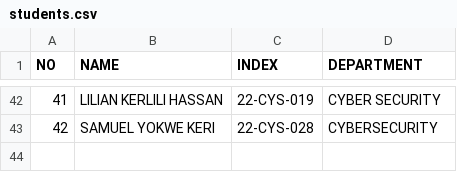
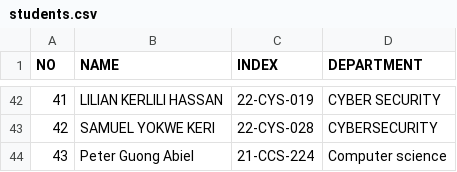
Before and after one commit to 1q2w-debug/OSP_Regular_2026, a CSV file: students.csv, drawn as a sheet; only a part is shown, gaps mark what is left out; the diff names each change by its address in the sheet, - before the commit and + after, or states it on an @@ line.

Commit message:
Add Peter Guong Abiel  to students list

```diff
--- a/students.csv
+++ b/students.csv
+row 44: 43 | Peter Guong Abiel | 21-CCS-224 | Computer science
```
